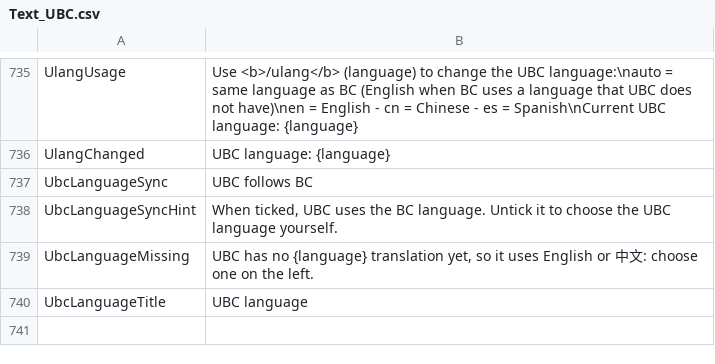
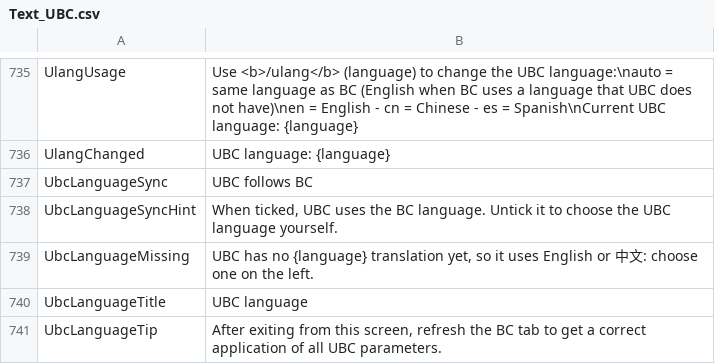
Before and after one commit to tetris245/ULTRAbc, a CSV file: translations/Text_UBC.csv, drawn as a sheet; only a part is shown, gaps mark what is left out.

Commit message:
UBC Language Tip

```diff
--- a/translations/Text_UBC.csv
+++ b/translations/Text_UBC.csv
@@ -740 +740,2 @@ UbcLanguageMissing,"UBC has no {language} translation yet, so it uses English or
 UbcLanguageTitle,UBC language
+UbcLanguageTip,"After exiting from this screen, refresh the BC tab to get a correct application of all UBC parameters."
```
